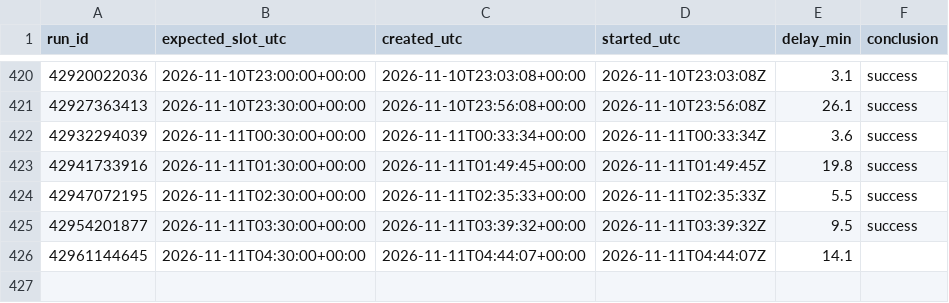
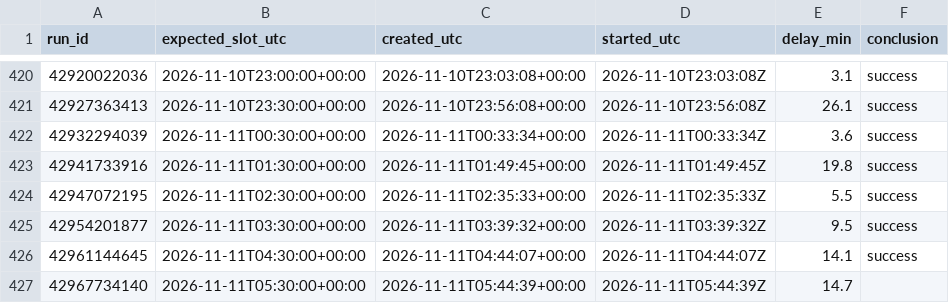
Before and after one commit to forgefinance63-commits/formheartbeat, a CSV file: metrics/schedule_punctuality.csv, drawn as a sheet; only a part is shown, gaps mark what is left out.

```diff
--- a/metrics/schedule_punctuality.csv
+++ b/metrics/schedule_punctuality.csv
@@ -425,2 +425,3 @@ run_id,expected_slot_utc,created_utc,started_utc,delay_min,conclusion
 42954201877,2026-11-11T03:30:00+00:00,2026-11-11T03:39:32+00:00,2026-11-11T03:39:32Z,9.5,success
-42961144645,2026-11-11T04:30:00+00:00,2026-11-11T04:44:07+00:00,2026-11-11T04:44:07Z,14.1,
+42961144645,2026-11-11T04:30:00+00:00,2026-11-11T04:44:07+00:00,2026-11-11T04:44:07Z,14.1,success
+42967734140,2026-11-11T05:30:00+00:00,2026-11-11T05:44:39+00:00,2026-11-11T05:44:39Z,14.7,
```
Also changed, not shown: 4 other files.
